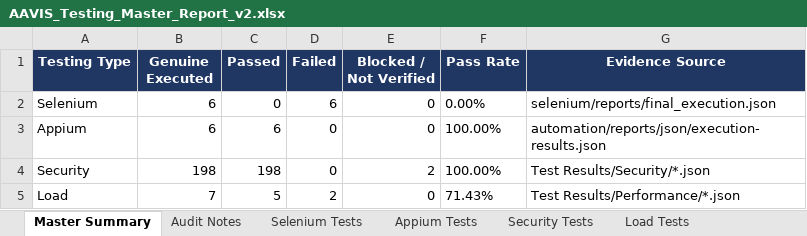
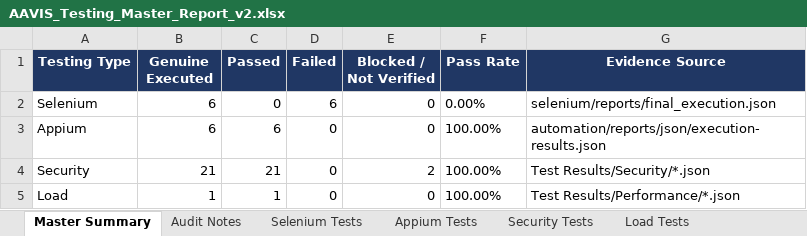
Before and after one commit to vamsi0927/AAVIS-vercel, an Excel workbook: Test Results/AAVIS_Testing_Master_Report_v2.xlsx, sheet Master Summary, drawn as a sheet; values as stored, in another font and other column widths than the file's, no borders; the diff names each change by its address in the sheet, - before the commit and + after, or states it on an @@ line.

Commit message:
fix(qa): resolve selenium timeouts, dashboard assertions, and update master QA script to consolidate fuzz scenarios

```diff
--- a/Test Results/AAVIS_Testing_Master_Report_v2.xlsx (sheet Master Summary)
+++ b/Test Results/AAVIS_Testing_Master_Report_v2.xlsx (sheet Master Summary)
-B4 (Genuine Executed): 198
+B4 (Genuine Executed): 21
-C4 (Passed): 198
+C4 (Passed): 21
-B5 (Genuine Executed): 7
+B5 (Genuine Executed): 1
-C5 (Passed): 5
+C5 (Passed): 1
-D5 (Failed): 2
+D5 (Failed): 0
-F5 (Pass Rate): 71.43%
+F5 (Pass Rate): 100.00%
```
Also changed, not shown: sheet Security Tests, sheet Load Tests, 4 other files.
